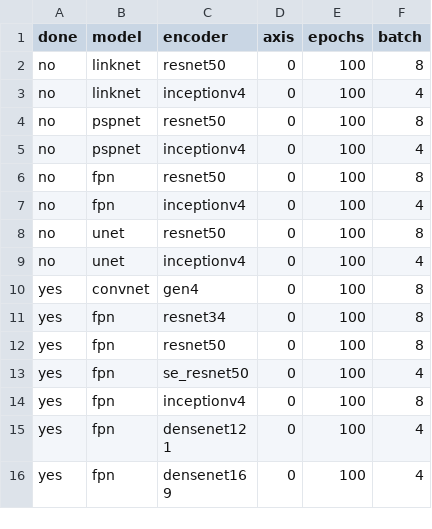
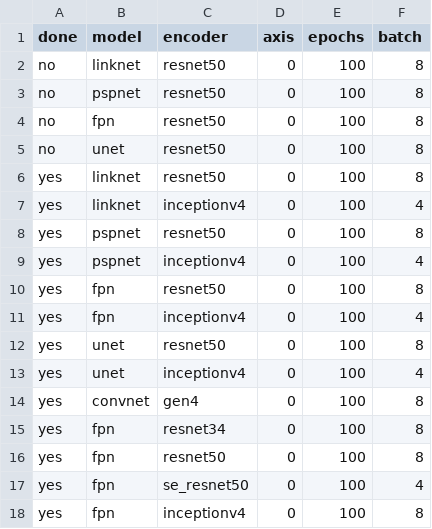
Before and after one commit to utegulovalmat/segmentation_models.pytorch, a CSV file: segmentation_models_pytorch/experiments/pipeline.csv, drawn as a sheet; only a part is shown; the shorter side is filled out with more unchanged rows.

```diff
--- a/segmentation_models_pytorch/experiments/pipeline.csv
+++ b/segmentation_models_pytorch/experiments/pipeline.csv
@@ -2,9 +2,13 @@ done,model,encoder,axis,epochs,batch
 no,linknet,resnet50,0,100,8
-no,linknet,inceptionv4,0,100,4
 no,pspnet,resnet50,0,100,8
-no,pspnet,inceptionv4,0,100,4
 no,fpn,resnet50,0,100,8
-no,fpn,inceptionv4,0,100,4
 no,unet,resnet50,0,100,8
-no,unet,inceptionv4,0,100,4
+yes,linknet,resnet50,0,100,8
+yes,linknet,inceptionv4,0,100,4
+yes,pspnet,resnet50,0,100,8
+yes,pspnet,inceptionv4,0,100,4
+yes,fpn,resnet50,0,100,8
+yes,fpn,inceptionv4,0,100,4
+yes,unet,resnet50,0,100,8
+yes,unet,inceptionv4,0,100,4
 yes,convnet,gen4,0,100,8
```
Also changed, not shown: 2 other files.
